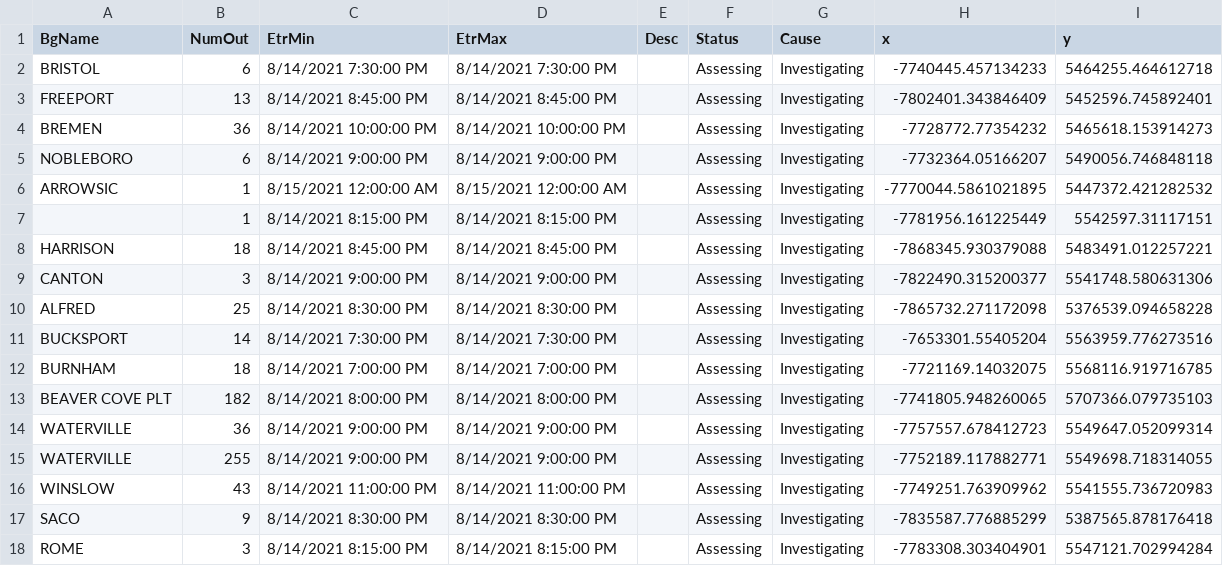
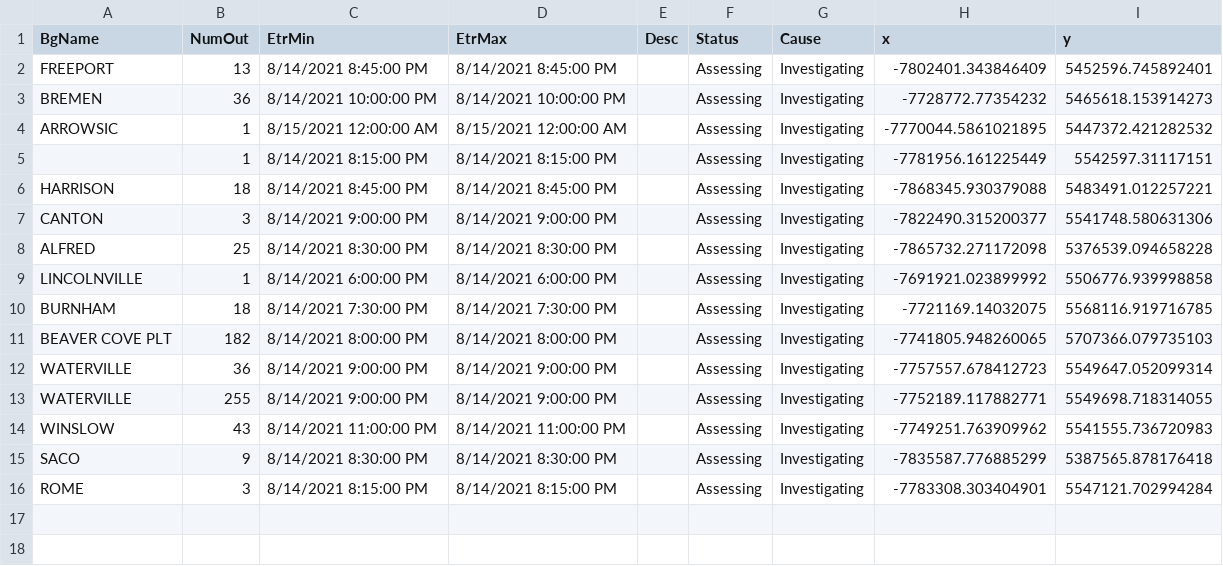
Before and after one commit to abkfenris/cmp-outages, a CSV file: cmp_outages.csv, drawn as a sheet.

```diff
--- a/cmp_outages.csv
+++ b/cmp_outages.csv
@@ -1,6 +1,4 @@
 BgName,NumOut,EtrMin,EtrMax,Desc,Status,Cause,x,y
-BRISTOL,6,8/14/2021 7:30:00 PM,8/14/2021 7:30:00 PM,,Assessing,Investigating,-7740445.457134233,5464255.464612718
 FREEPORT,13,8/14/2021 8:45:00 PM,8/14/2021 8:45:00 PM,,Assessing,Investigating,-7802401.343846409,5452596.745892401
 BREMEN,36,8/14/2021 10:00:00 PM,8/14/2021 10:00:00 PM,,Assessing,Investigating,-7728772.77354232,5465618.153914273
-NOBLEBORO,6,8/14/2021 9:00:00 PM,8/14/2021 9:00:00 PM,,Assessing,Investigating,-7732364.05166207,5490056.746848118
 ARROWSIC,1,8/15/2021 12:00:00 AM,8/15/2021 12:00:00 AM,,Assessing,Investigating,-7770044.5861021895,5447372.421282532
@@ -10,4 +8,4 @@ CANTON,3,8/14/2021 9:00:00 PM,8/14/2021 9:00:00 PM,,Assessing,Investigating,-782
 ALFRED,25,8/14/2021 8:30:00 PM,8/14/2021 8:30:00 PM,,Assessing,Investigating,-7865732.271172098,5376539.094658228
-BUCKSPORT,14,8/14/2021 7:30:00 PM,8/14/2021 7:30:00 PM,,Assessing,Investigating,-7653301.55405204,5563959.776273516
-BURNHAM,18,8/14/2021 7:00:00 PM,8/14/2021 7:00:00 PM,,Assessing,Investigating,-7721169.14032075,5568116.919716785
+LINCOLNVILLE,1,8/14/2021 6:00:00 PM,8/14/2021 6:00:00 PM,,Assessing,Investigating,-7691921.023899992,5506776.939998858
+BURNHAM,18,8/14/2021 7:30:00 PM,8/14/2021 7:30:00 PM,,Assessing,Investigating,-7721169.14032075,5568116.919716785
 BEAVER COVE PLT,182,8/14/2021 8:00:00 PM,8/14/2021 8:00:00 PM,,Assessing,Investigating,-7741805.948260065,5707366.079735103
```
